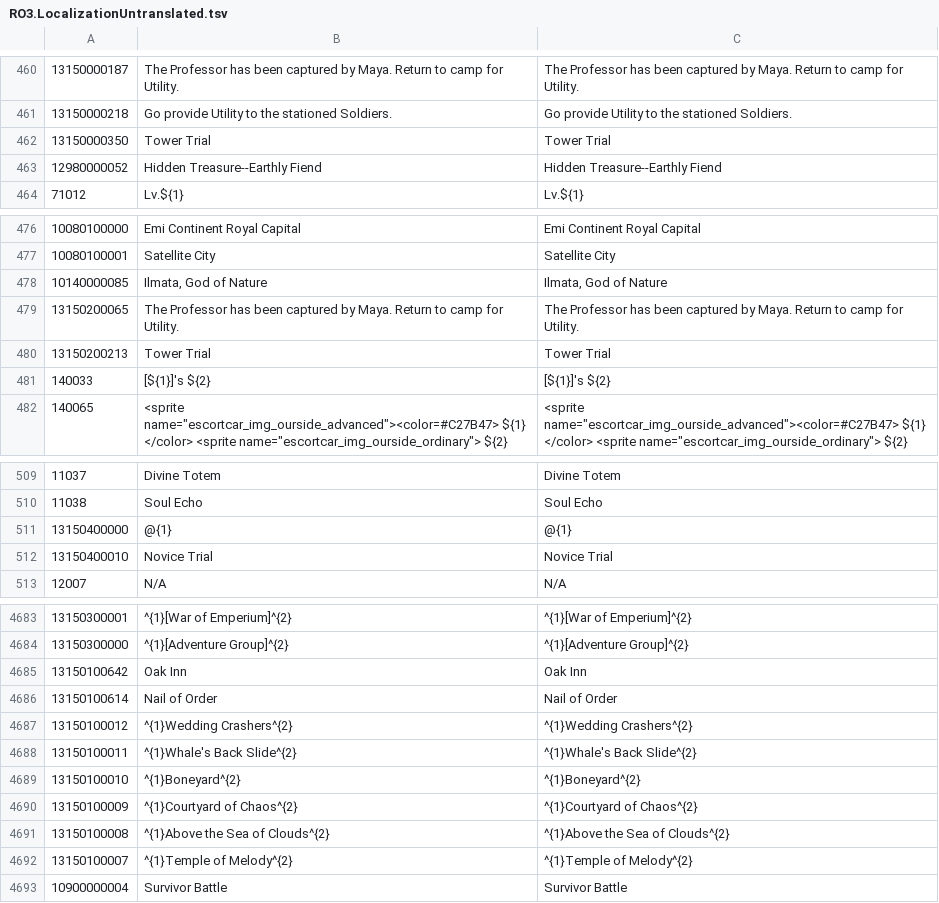
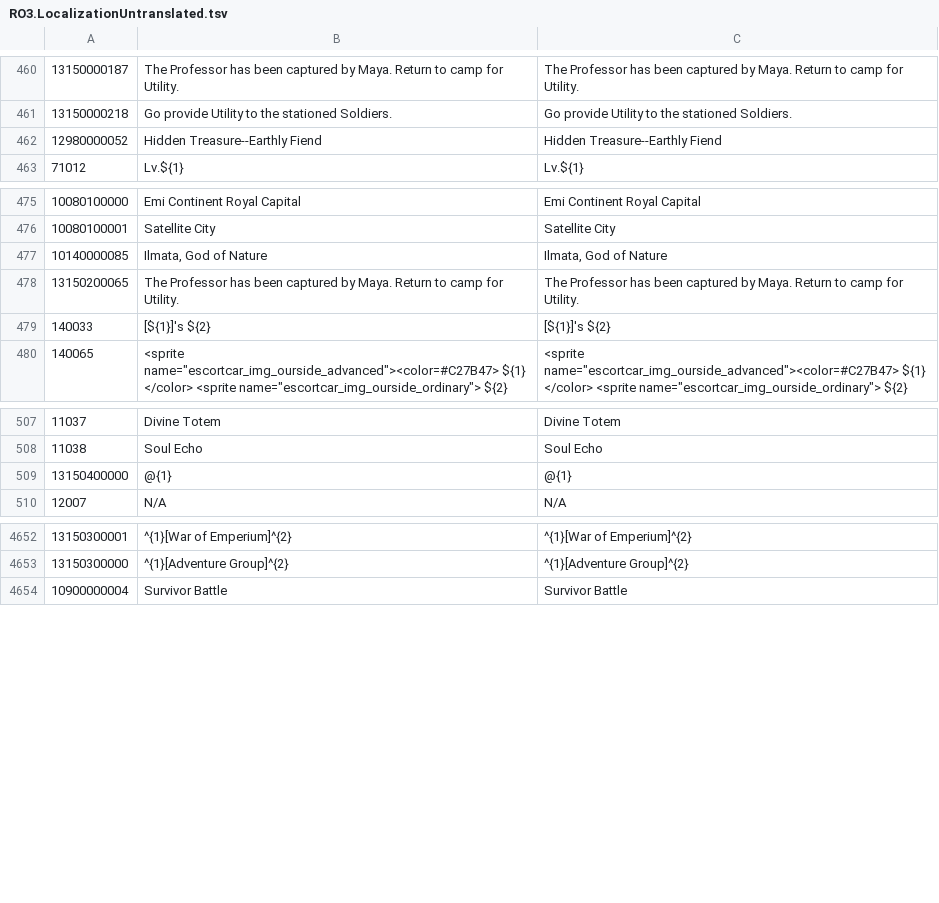
Before and after one commit to glitzhXEC/RO3-Thai-Localization, a TSV file: translations/RO3.LocalizationUntranslated.tsv, drawn as a sheet; only a part is shown, gaps mark what is left out; the diff covers the shown part only; the diff names each change by its address in the sheet, - before the commit and + after, or states it on an @@ line.

```diff
--- a/translations/RO3.LocalizationUntranslated.tsv
+++ b/translations/RO3.LocalizationUntranslated.tsv
-row 462: 13150000350 | Tower Trial | Tower Trial
-row 480: 13150200213 | Tower Trial | Tower Trial
-row 512: 13150400010 | Novice Trial | Novice Trial
-row 4685: 13150100642 | Oak Inn | Oak Inn
-row 4686: 13150100614 | Nail of Order | Nail of Order
-row 4687: 13150100012 | ^{1}Wedding Crashers^{2} | ^{1}Wedding Crashers^{2}
-row 4688: 13150100011 | ^{1}Whale's Back Slide^{2} | ^{1}Whale's Back Slide^{2}
-row 4689: 13150100010 | ^{1}Boneyard^{2} | ^{1}Boneyard^{2}
-row 4690: 13150100009 | ^{1}Courtyard of Chaos^{2} | ^{1}Courtyard of Chaos^{2}
-row 4691: 13150100008 | ^{1}Above the Sea of Clouds^{2} | ^{1}Above the Sea of Clouds^{2}
-row 4692: 13150100007 | ^{1}Temple of Melody^{2} | ^{1}Temple of Melody^{2}
```
Also changed, not shown: 28 removed rows elsewhere in this file, 9 other files.
